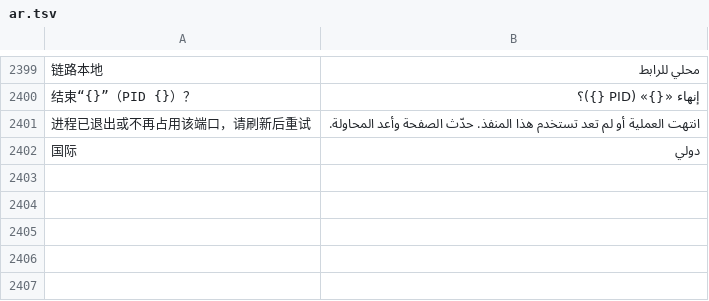
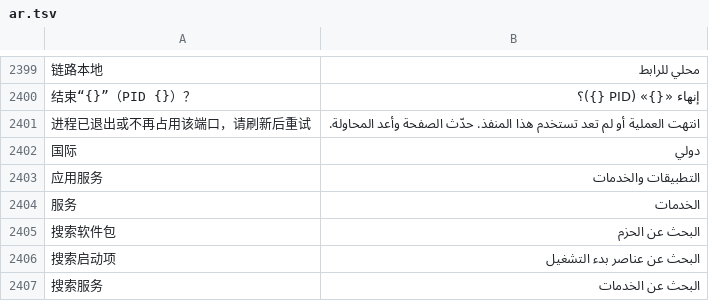
Before and after one commit to ysicing/XStats, a TSV file: Packages/XStatsKit/Sources/Localization/Resources/ar.tsv, drawn as a sheet; only a part is shown, gaps mark what is left out; the diff covers the shown part only; the diff names each change by its address in the sheet, - before the commit and + after, or states it on an @@ line.

```diff
--- a/Packages/XStatsKit/Sources/Localization/Resources/ar.tsv
+++ b/Packages/XStatsKit/Sources/Localization/Resources/ar.tsv
+row 2403: 应用服务 | التطبيقات والخدمات
+row 2404: 服务 | الخدمات
+row 2405: 搜索软件包 | البحث عن الحزم
+row 2406: 搜索启动项 | البحث عن عناصر بدء التشغيل
+row 2407: 搜索服务 | البحث عن الخدمات
```
Also changed, not shown: 4 added rows elsewhere in this file, Packages/XStatsKit/Sources/Localization/Resources/de.tsv, Packages/XStatsKit/Sources/Localization/Resources/es.tsv, 23 other files.
